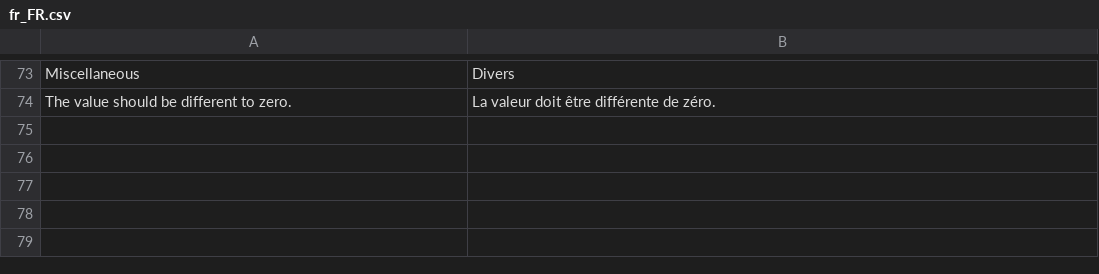
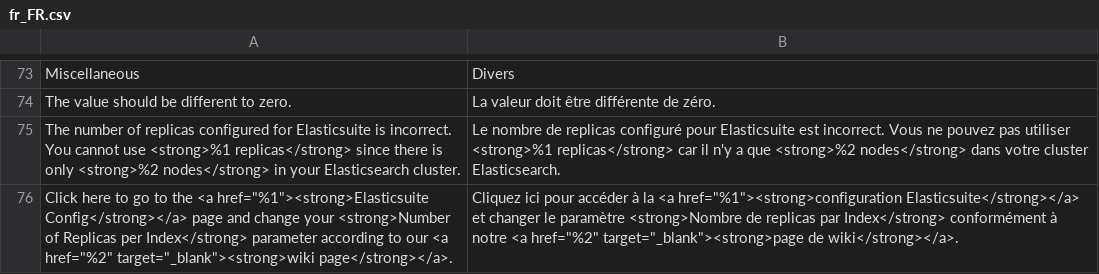
Before and after one commit to Smile-SA/elasticsuite, a CSV file: src/module-elasticsuite-core/i18n/fr_FR.csv, drawn as a sheet; only a part is shown, gaps mark what is left out; the diff names each change by its address in the sheet, - before the commit and + after, or states it on an @@ line.

Commit message:
Adding i18n for ghost indices and replica warning message.

```diff
--- a/src/module-elasticsuite-core/i18n/fr_FR.csv
+++ b/src/module-elasticsuite-core/i18n/fr_FR.csv
+row 75: The number of replicas configured for Elasticsuite is incorrect. You cannot use <strong>%1 replicas</strong> since there is only <strong>%2 nodes</strong> in your Elasticsearch cluster. | Le nombre de replicas configuré pour Elasticsuite est incorrect. Vous ne pouvez pas utiliser <strong>%1 replicas</strong> car il n'y a que <strong>%2 nodes</strong> dans votre cluster Elasticsearch.
+row 76: Click here to go to the <a href="%1"><strong>Elasticsuite Config</strong></a> page and change your <strong>Number of Replicas per Index</strong> parameter according to our <a href="%2" target="_blank"><strong>wiki page</strong></a>. | Cliquez ici pour accéder à la <a href="%1"><strong>configuration Elasticsuite</strong></a> et changer le paramètre <strong>Nombre de replicas par Index</strong> conformément à notre <a href="%2" target="_blank"><strong>page de wiki</strong></a>.
```
Also changed, not shown: src/module-elasticsuite-core/i18n/en_US.csv, src/module-elasticsuite-indices/i18n/en_US.csv, 1 other file.
